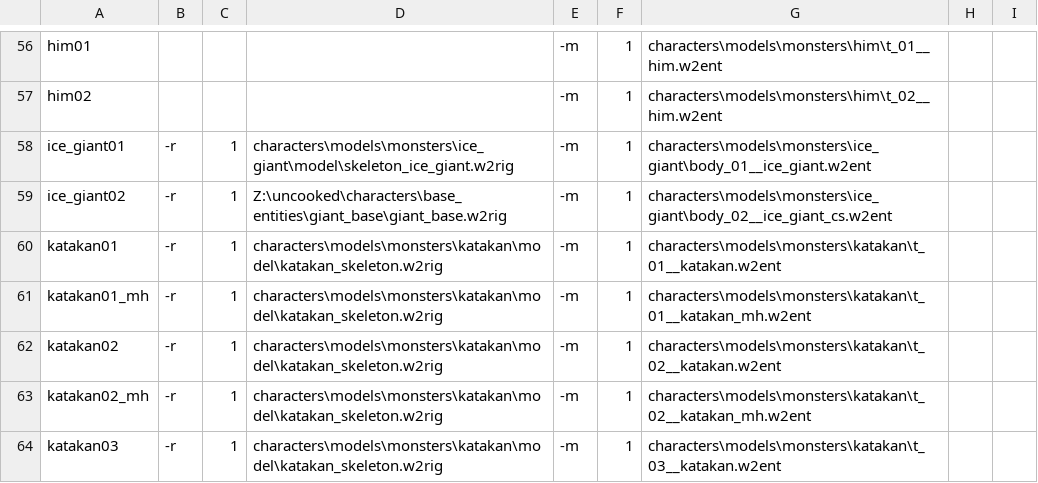
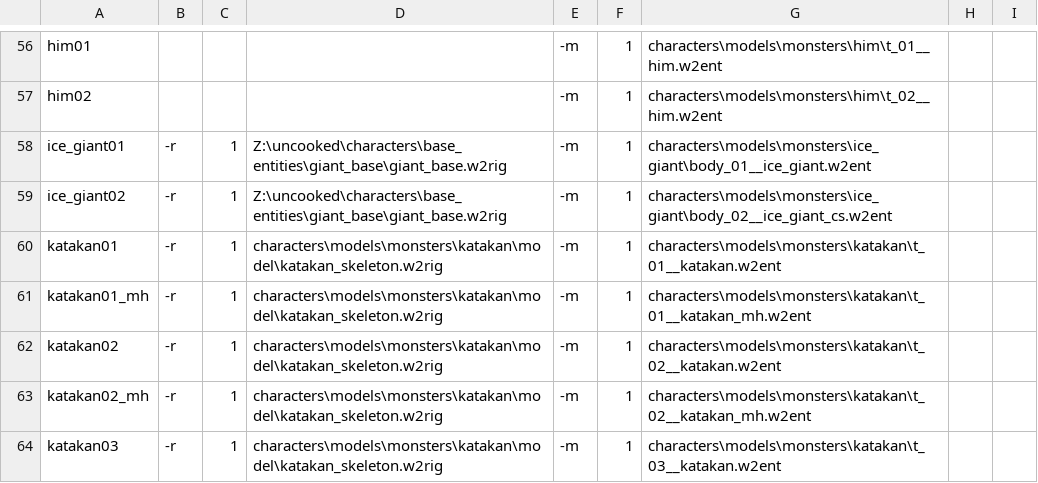
Before and after one commit to yisikawa/W3ModelViewer, a CSV file: monsters.csv, drawn as a sheet; only a part is shown, gaps mark what is left out.

Commit message:
change csv data

```diff
--- a/monsters.csv
+++ b/monsters.csv
@@ -57,3 +57,3 @@ him01,,,,-m,1,characters\models\monsters\him\t_01__him.w2ent,,
 him02,,,,-m,1,characters\models\monsters\him\t_02__him.w2ent,,
-ice_giant01,-r,1,characters\models\monsters\ice_giant\model\skeleton_ice_giant.w2rig,-m,1,characters\models\monsters\ice_giant\body_01__ice_giant.w2ent,,
+ice_giant01,-r,1,Z:\uncooked\characters\base_entities\giant_base\giant_base.w2rig,-m,1,characters\models\monsters\ice_giant\body_01__ice_giant.w2ent,,
 ice_giant02,-r,1,Z:\uncooked\characters\base_entities\giant_base\giant_base.w2rig,-m,1,characters\models\monsters\ice_giant\body_02__ice_giant_cs.w2ent,,
```
Also changed, not shown: 1 other file.
